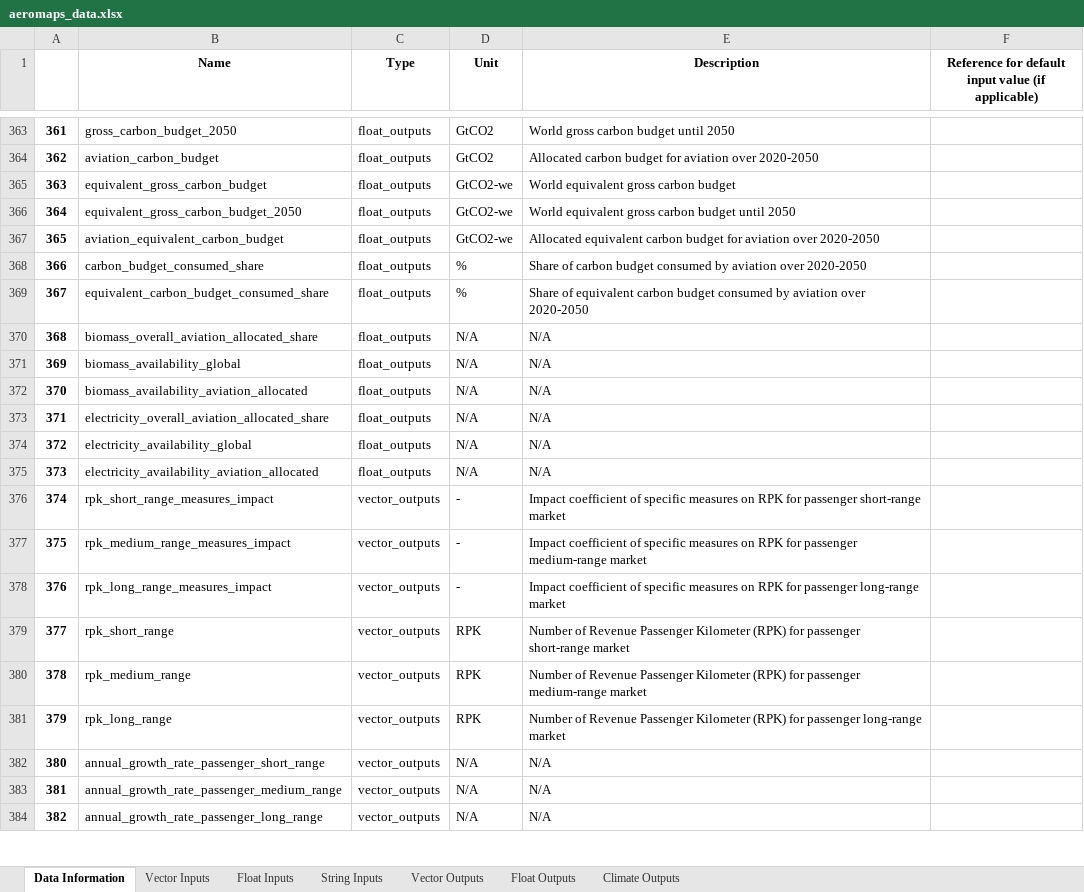
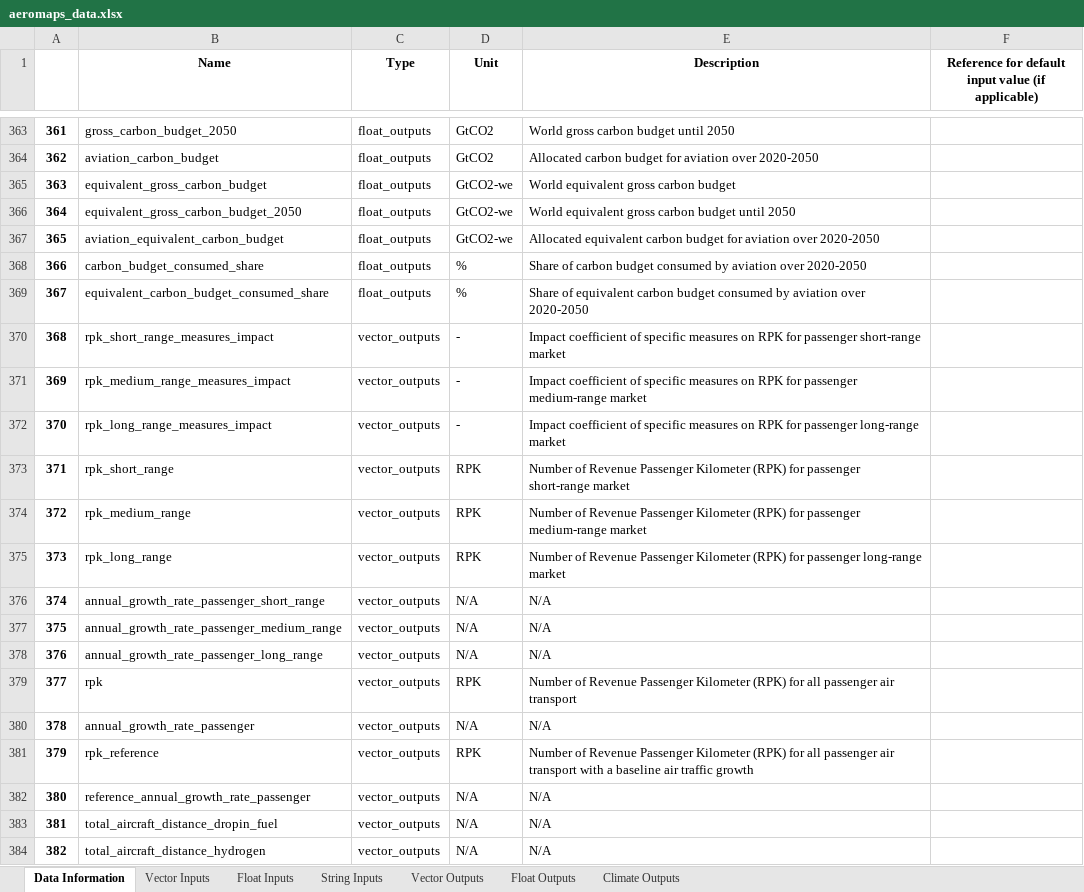
Before and after one commit to AeroMAPS/AeroMAPS, an Excel workbook: aeromaps/notebooks/tutorials/run_a_basic_calculation/aeromaps_data.xlsx, sheet Data Information, drawn as a sheet; only a part is shown, gaps mark what is left out; values as stored, in another font and other column widths than the file's, no borders; 1 other sheet too large or unreadable and not compared; the diff covers the shown part only; the diff names each change by its address in the sheet, - before the commit and + after, or states it on an @@ line.

Commit message:
Notebooks reference files modified to take into account new formatting with resources shares as a vector

```diff
--- a/aeromaps/notebooks/tutorials/run_a_basic_calculation/aeromaps_data.xlsx (sheet Data Information)
+++ b/aeromaps/notebooks/tutorials/run_a_basic_calculation/aeromaps_data.xlsx (sheet Data Information)
-B370 (Name): biomass_overall_aviation_allocated_share
+B370 (Name): rpk_short_range_measures_impact
-C370:C375 (Type): float_outputs
+C370:C375 (Type): vector_outputs
-D370:D372 (Unit): N/A
+D370:D372 (Unit): -
-E370 (Description): N/A
+E370 (Description): Impact coefficient of specific measures on RPK for passenger short-range market
-B371 (Name): biomass_availability_global
+B371 (Name): rpk_medium_range_measures_impact
-E371 (Description): N/A
+E371 (Description): Impact coefficient of specific measures on RPK for passenger medium-range market
-B372 (Name): biomass_availability_aviation_allocated
+B372 (Name): rpk_long_range_measures_impact
-E372 (Description): N/A
+E372 (Description): Impact coefficient of specific measures on RPK for passenger long-range market
-B373 (Name): electricity_overall_aviation_allocated_share
+B373 (Name): rpk_short_range
-D373:D375 (Unit): N/A
+D373:D375 (Unit): RPK
-E373 (Description): N/A
+E373 (Description): Number of Revenue Passenger Kilometer (RPK) for passenger short-range market
-B374 (Name): electricity_availability_global
+B374 (Name): rpk_medium_range
-E374 (Description): N/A
+E374 (Description): Number of Revenue Passenger Kilometer (RPK) for passenger medium-range market
-B375 (Name): electricity_availability_aviation_allocated
+B375 (Name): rpk_long_range
-E375 (Description): N/A
+E375 (Description): Number of Revenue Passenger Kilometer (RPK) for passenger long-range market
-B376 (Name): rpk_short_range_measures_impact
+B376 (Name): annual_growth_rate_passenger_short_range
-D376:D378 (Unit): -
+D376:D378 (Unit): N/A
-E376 (Description): Impact coefficient of specific measures on RPK for passenger short-range market
+E376 (Description): N/A
-B377 (Name): rpk_medium_range_measures_impact
+B377 (Name): annual_growth_rate_passenger_medium_range
-E377 (Description): Impact coefficient of specific measures on RPK for passenger medium-range market
+E377 (Description): N/A
-B378 (Name): rpk_long_range_measures_impact
+B378 (Name): annual_growth_rate_passenger_long_range
-E378 (Description): Impact coefficient of specific measures on RPK for passenger long-range market
+E378 (Description): N/A
-B379 (Name): rpk_short_range
+B379 (Name): rpk
-E379 (Description): …(RPK) for passenger short-range market
+E379 (Description): …(RPK) for all passenger air transport
-B380 (Name): rpk_medium_range
+B380 (Name): annual_growth_rate_passenger
-D380 (Unit): RPK
+D380 (Unit): N/A
-E380 (Description): Number of Revenue Passenger Kilometer (RPK) for passenger medium-range market
+E380 (Description): N/A
-B381 (Name): rpk_long_range
+B381 (Name): rpk_reference
-E381 (Description): …(RPK) for passenger long-range market
+E381 (Description): …(RPK) for all passenger air transport with a baseline air traffic growth
-B382 (Name): annual_growth_rate_passenger_short_range
+B382 (Name): reference_annual_growth_rate_passenger
-B383 (Name): annual_growth_rate_passenger_medium_range
+B383 (Name): total_aircraft_distance_dropin_fuel
-B384 (Name): annual_growth_rate_passenger_long_range
+B384 (Name): total_aircraft_distance_hydrogen
```
Also changed, not shown: 1288 edited cells elsewhere in this sheet, sheet Float Outputs, 14 other files.
